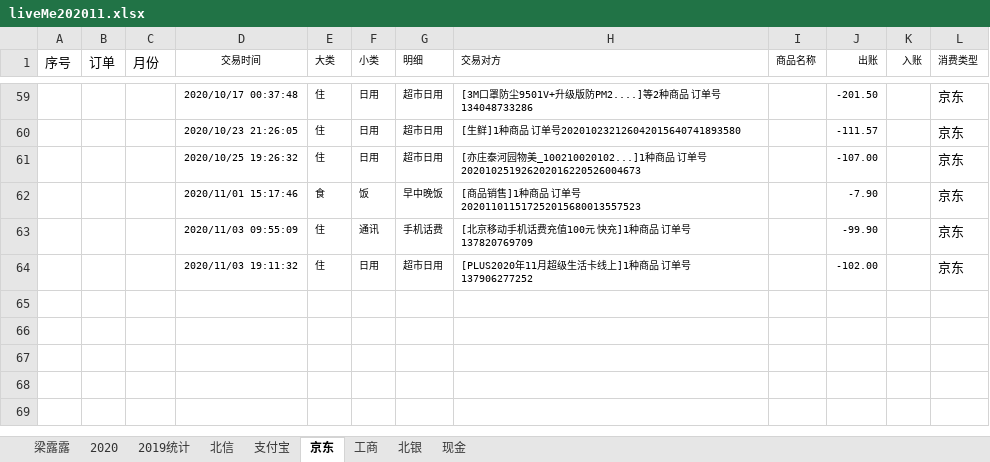
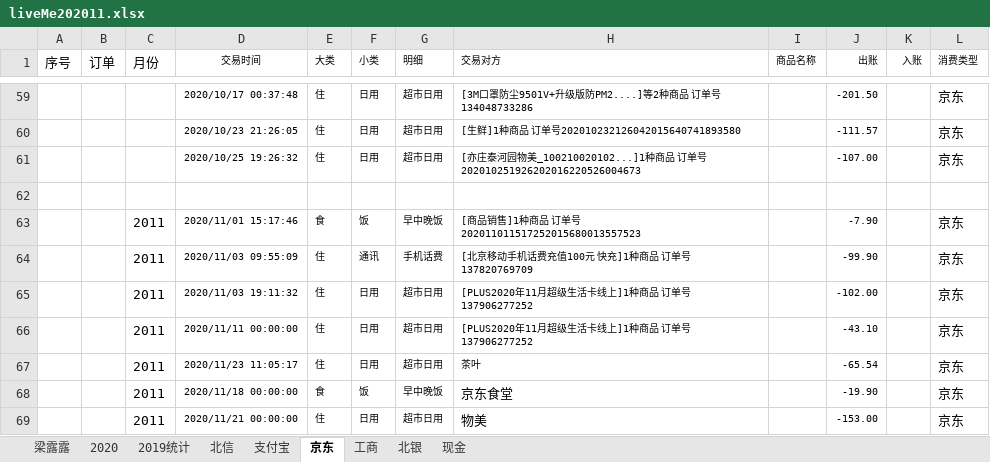
Before and after one commit to czl315/ttjj, an Excel workbook: src/main/java/live/liveMe202011.xlsx, sheet 京东, drawn as a sheet; only a part is shown, gaps mark what is left out; values as stored, in another font and other column widths than the file's, no borders; addresses are those after the commit; the diff names each change by its address in the sheet, - before the commit and + after, or states it on an @@ line.

```diff
--- a/src/main/java/live/liveMe202011.xlsx (sheet 京东)
+++ b/src/main/java/live/liveMe202011.xlsx (sheet 京东)
+row 62: (empty)
-C63:C65 (月份): (empty)
+C63:C65 (月份): 2011
+row 66:  |  | 2011 | 2020/11/11 00:00:00 | 住 | 日用 | 超市日用 | [PLUS2020年11月超级生活卡线上]1种商品 订单号137906277252 |  | -43.10 |  | 京东
+row 67:  |  | 2011 | 2020/11/23 11:05:17 | 住 | 日用 | 超市日用 | 茶叶 |  | -65.54 |  | 京东
+row 68:  |  | 2011 | 2020/11/18 00:00:00 | 食 | 饭 | 早中晚饭 | 京东食堂 |  | -19.90 |  | 京东
+row 69:  |  | 2011 | 2020/11/21 00:00:00 | 住 | 日用 | 超市日用 | 物美 |  | -153.00 |  | 京东
```
Also changed, not shown: sheet 2020, sheet 北银, sheet 支付宝, sheet 2019统计, sheet 现金, charts or pictures.
